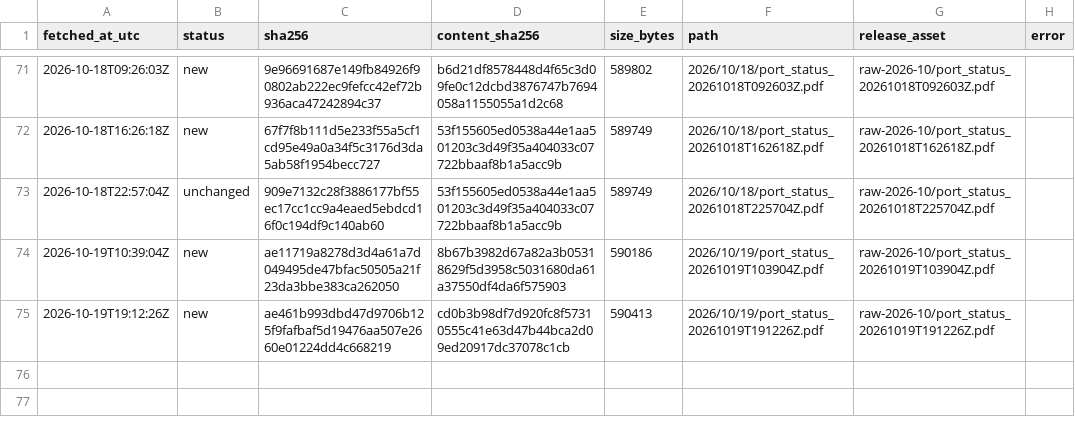
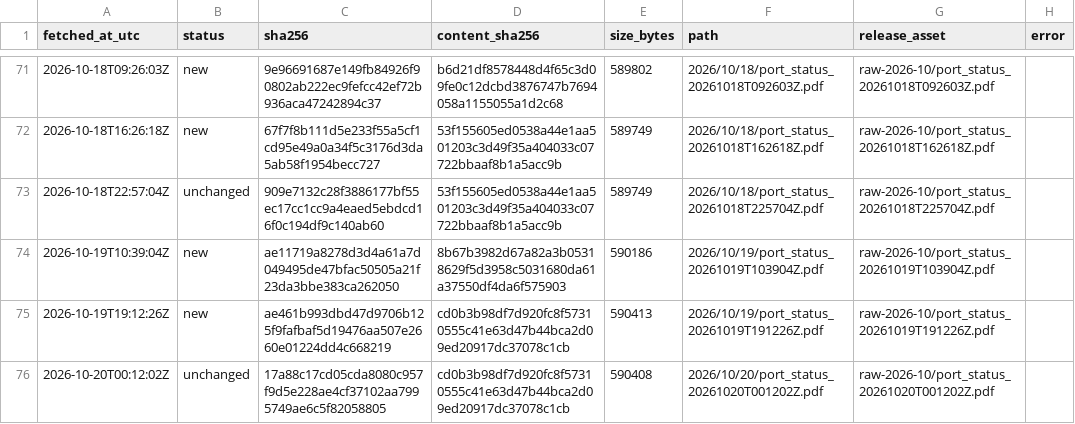
Before and after one commit to abdessamed-britah/djendjen-bellara-twin, a CSV file: data/raw/port_status/_manifest.csv, drawn as a sheet; only a part is shown, gaps mark what is left out.

```diff
--- a/data/raw/port_status/_manifest.csv
+++ b/data/raw/port_status/_manifest.csv
@@ -75 +75,2 @@ fetched_at_utc,status,sha256,content_sha256,size_bytes,path,release_asset,error
 2026-10-19T19:12:26Z,new,ae461b993dbd47d9706b125f9fafbaf5d19476aa507e2660e01224dd4c668219,cd0b3b98df7d920fc8f57310555c41e63d47b44bca2d09ed20917dc37078c1cb,590413,2026/10/19/port_status_20261019T191226Z.pdf,raw-2026-10/port_status_20261019T191226Z.pdf,
+2026-10-20T00:12:02Z,unchanged,17a88c17cd05cda8080c957f9d5e228ae4cf37102aa7995749ae6c5f82058805,cd0b3b98df7d920fc8f57310555c41e63d47b44bca2d09ed20917dc37078c1cb,590408,2026/10/20/port_status_20261020T001202Z.pdf,raw-2026-10/port_status_20261020T001202Z.pdf,
```
Also changed, not shown: data/clean/observations.csv.
